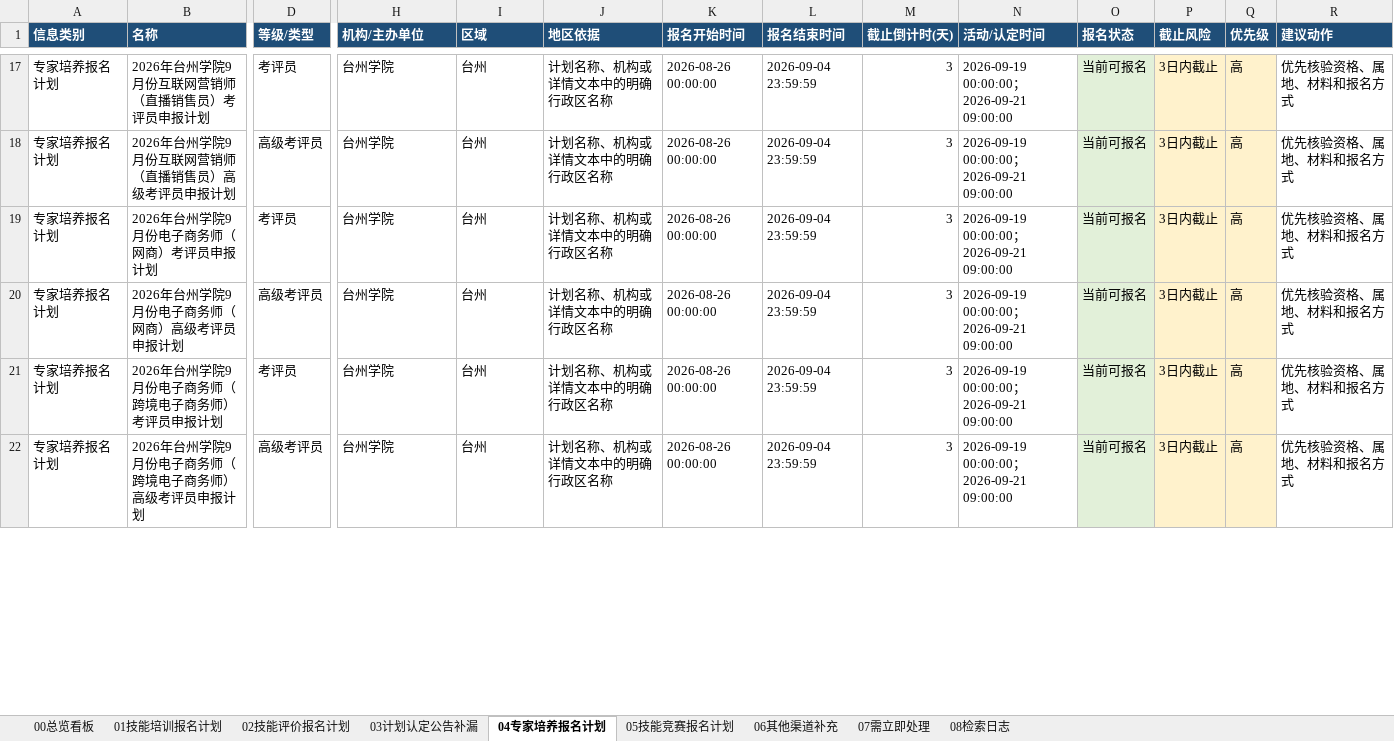
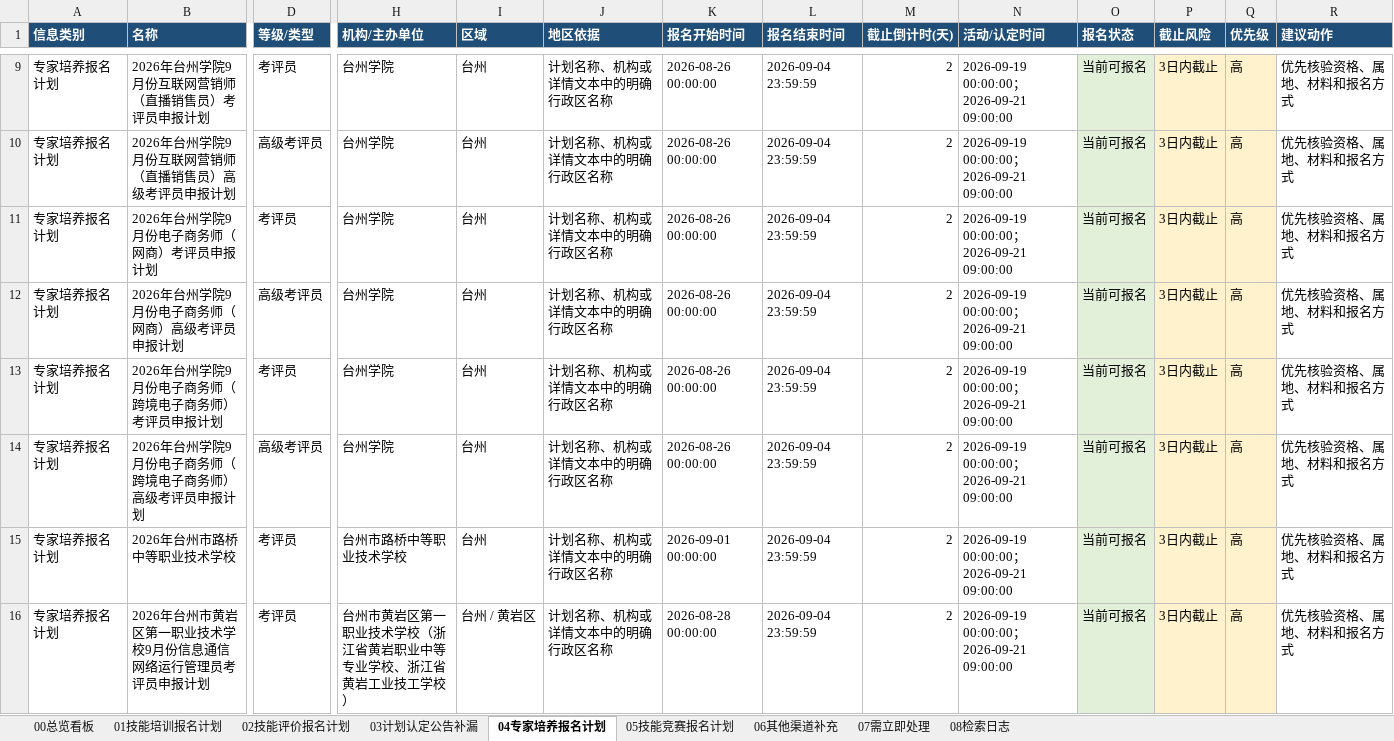
Before and after one commit to Juesann/zhejiang-skill-daily, an Excel workbook: latest.xlsx, sheet 04专家培养报名计划, drawn as a sheet; only a part is shown, gaps mark what is left out; values as stored, in another font and other column widths than the file's, no borders; addresses are those after the commit; rows hold the shown columns only; the diff covers the shown part only; the diff names each change by its address in the sheet, - before the commit and + after, or states it on an @@ line.

```diff
--- a/latest.xlsx (sheet 04专家培养报名计划)
+++ b/latest.xlsx (sheet 04专家培养报名计划)
-M9:M14 (截止倒计时(天)): 3
+M9:M14 (截止倒计时(天)): 2
+row 15: 专家培养报名计划 | 2026年台州市路桥中等职业技术学校 | 考评员 | 台州市路桥中等职业技术学校 | 台州 | 计划名称、机构或详情文本中的明确行政区名称 | 2026-09-01 00:00:00 | 2026-09-04 23:59:59 | 2 | 2026-09-19 00:00:00；2026-09-21 09:00:00 | 当前可报名 | 3日内截止 | 高 | 优先核验资格、属地、材料和报名方式
+row 16: 专家培养报名计划 | 2026年台州市黄岩区第一职业技术学校9月份信息通信网络运行管理员考评员申报计划 | 考评员 | 台州市黄岩区第一职业技术学校（浙江省黄岩职业中等专业学校、浙江省黄岩工业技工学校） | 台州 / 黄岩区 | 计划名称、机构或详情文本中的明确行政区名称 | 2026-08-28 00:00:00 | 2026-09-04 23:59:59 | 2 | 2026-09-19 00:00:00；2026-09-21 09:00:00 | 当前可报名 | 3日内截止 | 高 | 优先核验资格、属地、材料和报名方式
```
Also changed, not shown: 14 added rows, 11 removed rows, 76 edited cells and cell formats elsewhere in this sheet, sheet 07需立即处理, sheet 01技能培训报名计划, sheet 02技能评价报名计划, sheet 08检索日志, sheet 05技能竞赛报名计划, sheet 00总览看板, 3 other files.
